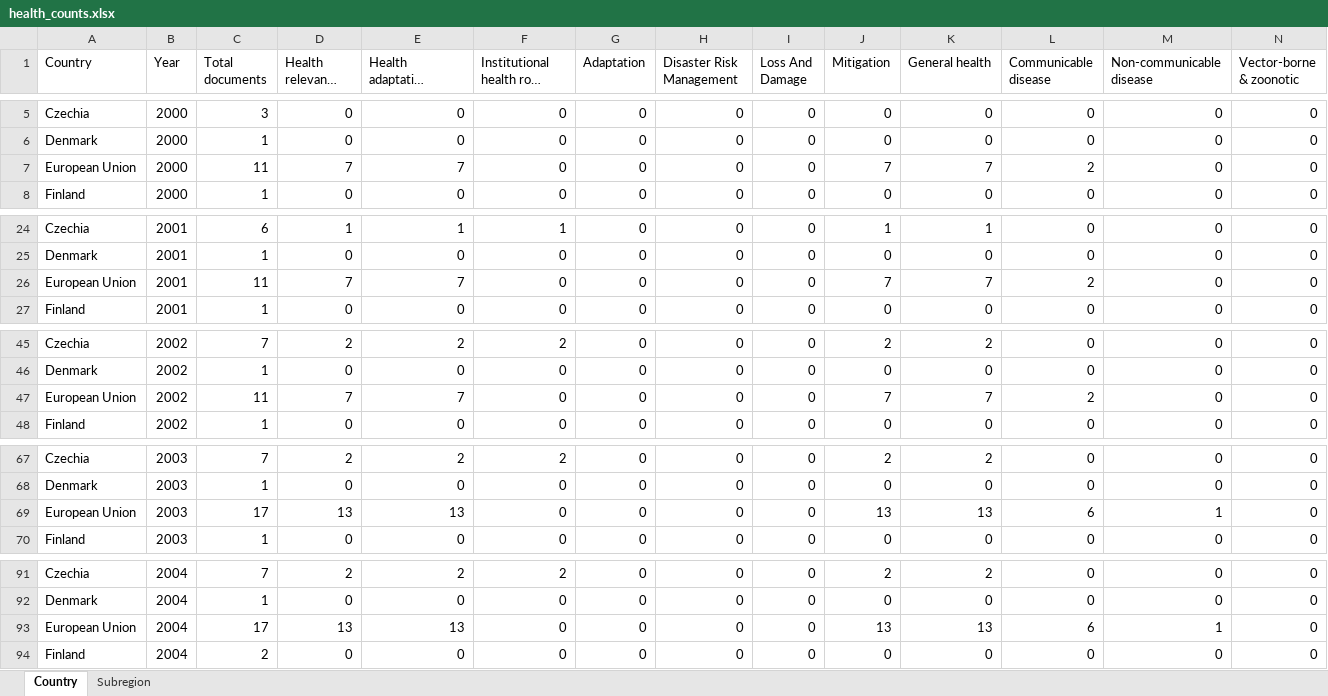
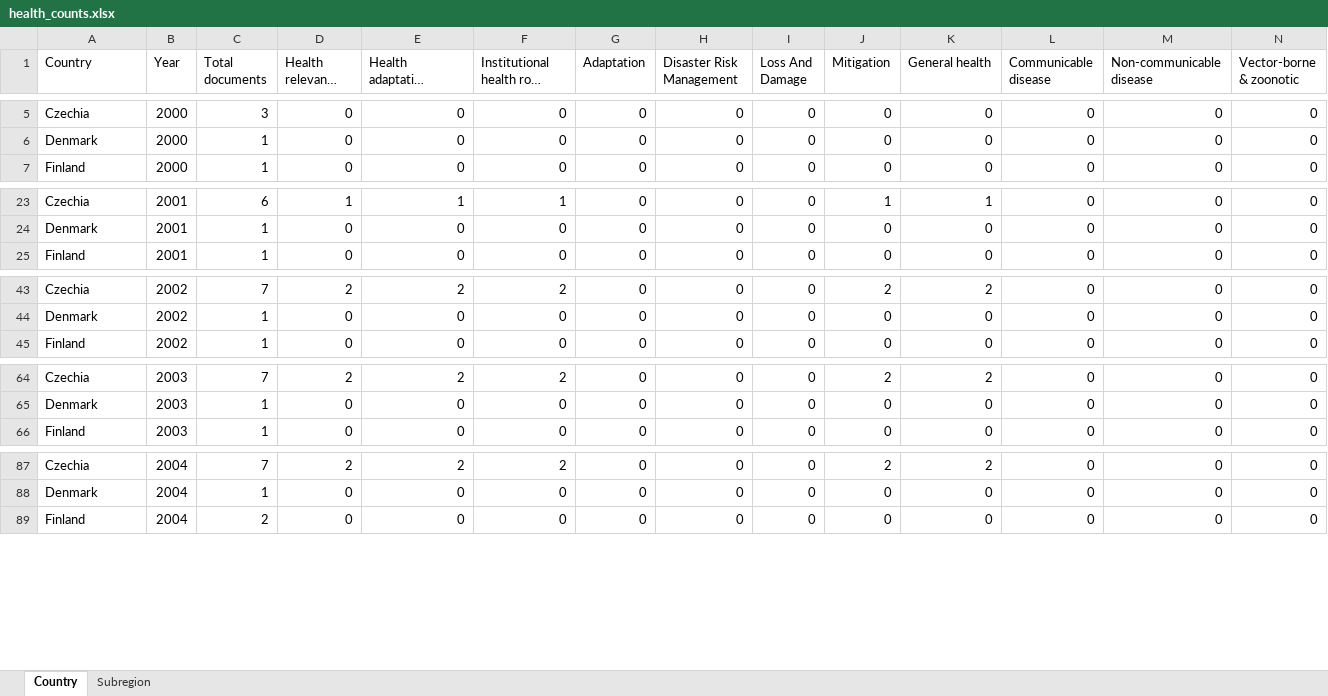
Before and after one commit to booktrackerGirl/Euro-legislative-indicator, an Excel workbook: outputs/dataframes/health_counts.xlsx, sheet Country, drawn as a sheet; only a part is shown, gaps mark what is left out; long unchanged cells end in …; values as stored, in another font and other column widths than the file's, no borders; rows hold the shown columns only; the diff covers the shown part only; the diff names each change by its address in the sheet, - before the commit and + after, or states it on an @@ line.

Commit message:
Update the counts

```diff
--- a/outputs/dataframes/health_counts.xlsx (sheet Country)
+++ b/outputs/dataframes/health_counts.xlsx (sheet Country)
-row 7: European Union | 2000 | 11 | 7 | 7 | 0 | 0 | 0 | 0 | 7 | 7 | 2 | 0 | 0
-row 26: European Union | 2001 | 11 | 7 | 7 | 0 | 0 | 0 | 0 | 7 | 7 | 2 | 0 | 0
-row 47: European Union | 2002 | 11 | 7 | 7 | 0 | 0 | 0 | 0 | 7 | 7 | 2 | 0 | 0
-row 69: European Union | 2003 | 17 | 13 | 13 | 0 | 0 | 0 | 0 | 13 | 13 | 6 | 1 | 0
-row 93: European Union | 2004 | 17 | 13 | 13 | 0 | 0 | 0 | 0 | 13 | 13 | 6 | 1 | 0
```
Also changed, not shown: 21 removed rows elsewhere in this sheet, 1 other file.
